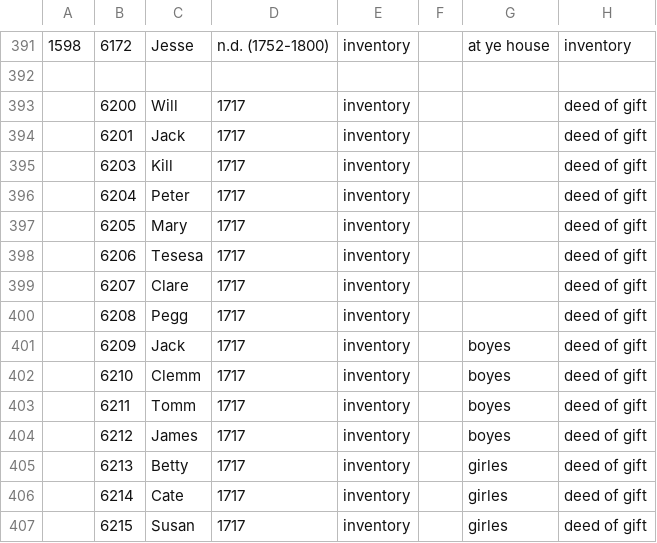
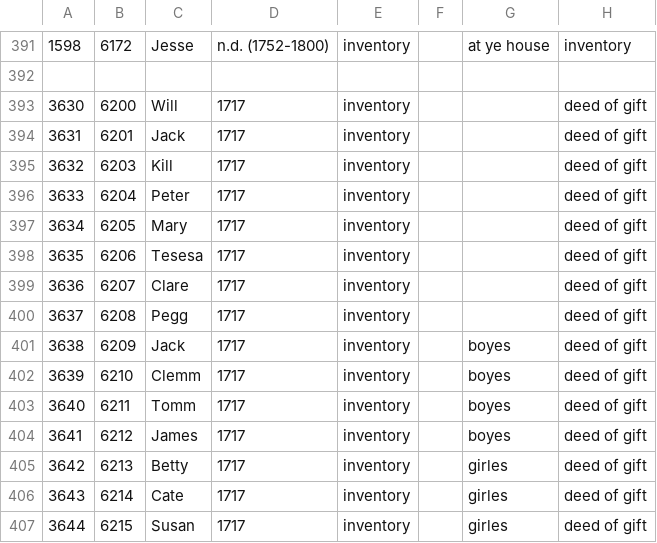
Before and after one commit to sharonmleon/JPPData, a CSV file: Appearance/MPA-NewtownAppearance.csv, drawn as a sheet; only a part is shown, gaps mark what is left out; the diff names each change by its address in the sheet, - before the commit and + after, or states it on an @@ line.

```diff
--- a/Appearance/MPA-NewtownAppearance.csv
+++ b/Appearance/MPA-NewtownAppearance.csv
-A393: (empty)
+A393: 3630
-A394: (empty)
+A394: 3631
-A395: (empty)
+A395: 3632
-A396: (empty)
+A396: 3633
-A397: (empty)
+A397: 3634
-A398: (empty)
+A398: 3635
-A399: (empty)
+A399: 3636
-A400: (empty)
+A400: 3637
-A401: (empty)
+A401: 3638
-A402: (empty)
+A402: 3639
-A403: (empty)
+A403: 3640
-A404: (empty)
+A404: 3641
-A405: (empty)
+A405: 3642
-A406: (empty)
+A406: 3643
-A407: (empty)
+A407: 3644
```
Also changed, not shown: Events/Events-master.csv, Events/InventoryEventMaster.csv, 11 other files.
